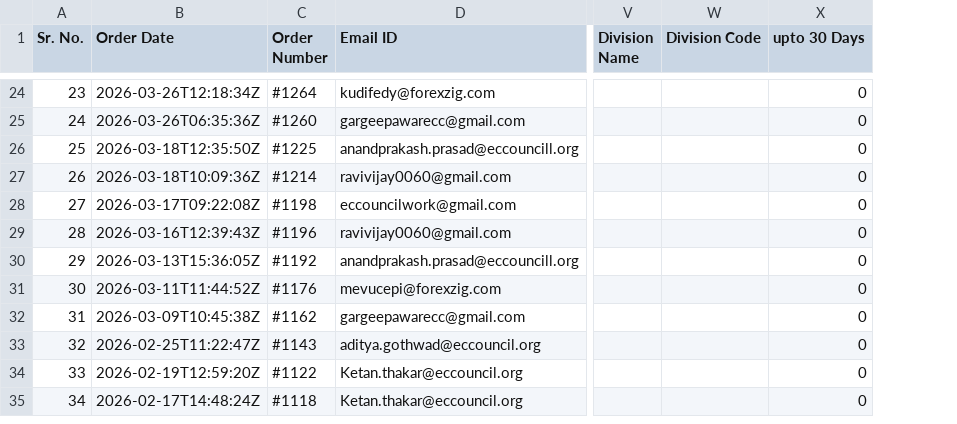
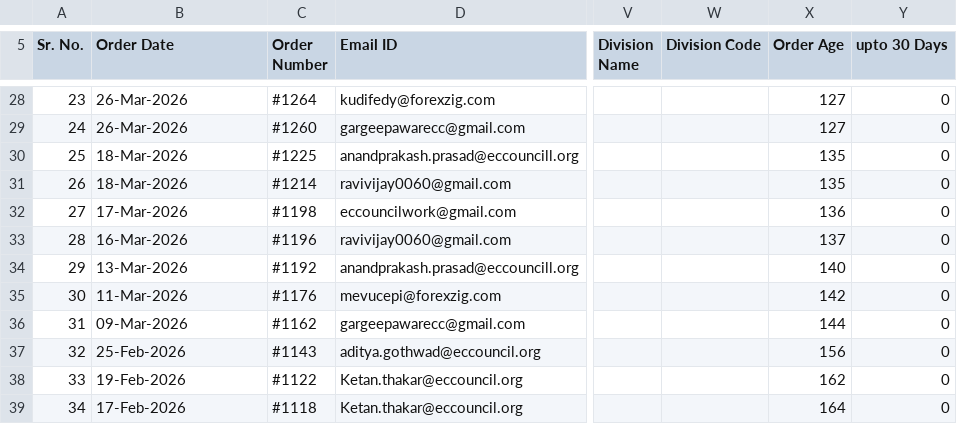
Before and after one commit to Ecc-Suraj/Finance_app, a CSV file: backend/ar_aging_report.csv, drawn as a sheet; only a part is shown, gaps mark what is left out; addresses are those after the commit; the diff covers the shown part only; the diff names each change by its address in the sheet, - before the commit and + after, or states it on an @@ line.

```diff
--- a/backend/ar_aging_report.csv
+++ b/backend/ar_aging_report.csv
+column X (Order Age), rows 28-39: 127 | 127 | 135 | 135 | 136 | 137 | 140 | 142 | 144 | 156 | 162 | 164
-B28 (Order Date): 2026-03-26T12:18:34Z
+B28 (Order Date): 26-Mar-2026
-B29 (Order Date): 2026-03-26T06:35:36Z
+B29 (Order Date): 26-Mar-2026
-B30 (Order Date): 2026-03-18T12:35:50Z
+B30 (Order Date): 18-Mar-2026
-B31 (Order Date): 2026-03-18T10:09:36Z
+B31 (Order Date): 18-Mar-2026
-B32 (Order Date): 2026-03-17T09:22:08Z
+B32 (Order Date): 17-Mar-2026
-B33 (Order Date): 2026-03-16T12:39:43Z
+B33 (Order Date): 16-Mar-2026
-B34 (Order Date): 2026-03-13T15:36:05Z
+B34 (Order Date): 13-Mar-2026
-B35 (Order Date): 2026-03-11T11:44:52Z
+B35 (Order Date): 11-Mar-2026
-B36 (Order Date): 2026-03-09T10:45:38Z
+B36 (Order Date): 09-Mar-2026
-B37 (Order Date): 2026-02-25T11:22:47Z
+B37 (Order Date): 25-Feb-2026
-B38 (Order Date): 2026-02-19T12:59:20Z
+B38 (Order Date): 19-Feb-2026
-B39 (Order Date): 2026-02-17T14:48:24Z
+B39 (Order Date): 17-Feb-2026
```
Also changed, not shown: 4 added rows and 24 edited cells elsewhere in this file, 1 other file.
